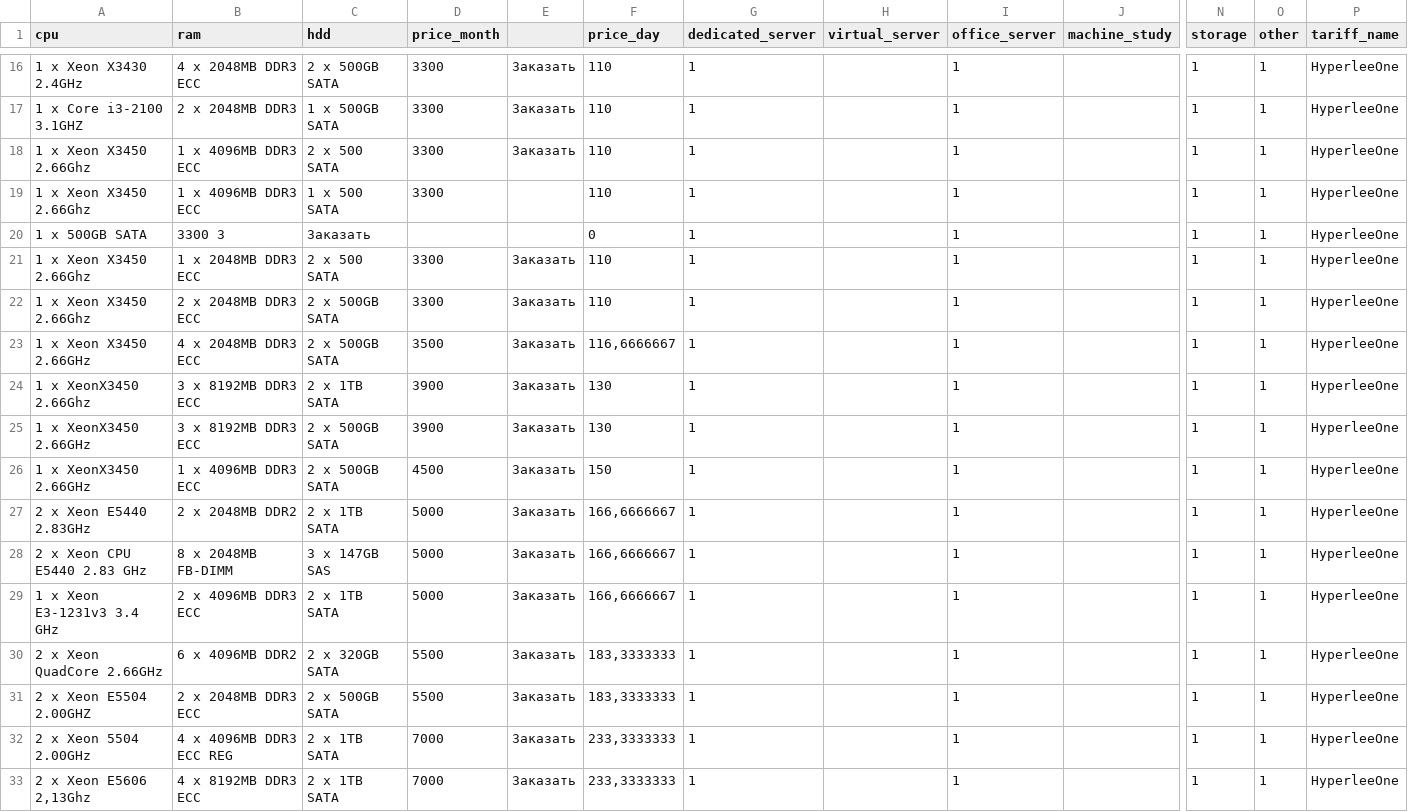
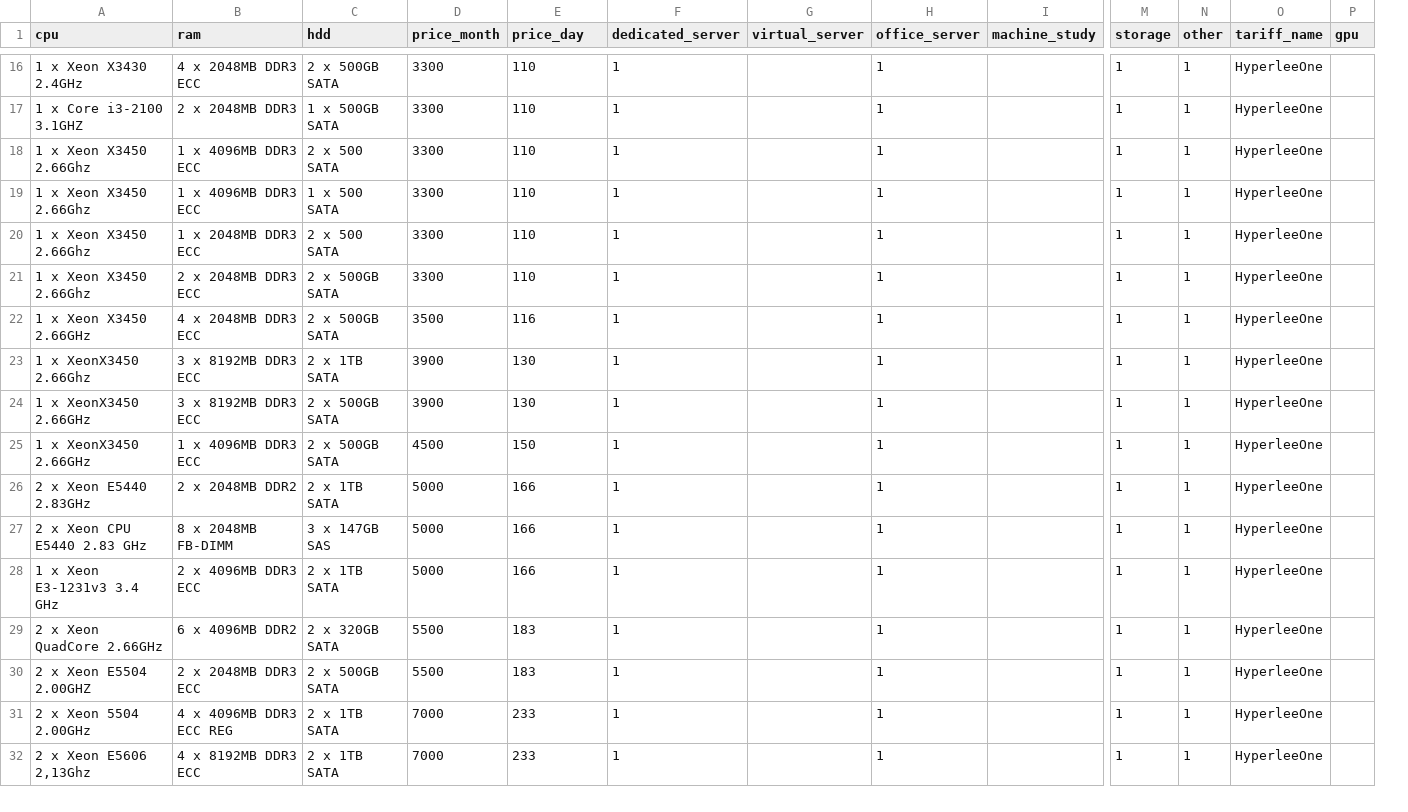
Before and after one commit to naverstay/hyperlle, a CSV file: data/hyperlee.csv, drawn as a sheet; only a part is shown, gaps mark what is left out; removed rows and columns are numbered as before the commit, all else as after; rows hold the shown columns only; the diff covers the shown part only; the diff names each change by its address in the sheet, - before the commit and + after, or states it on an @@ line.

```diff
--- a/data/hyperlee.csv
+++ b/data/hyperlee.csv
-column E, rows 16-18: all Заказать; rows 21-33: all Заказать
+column P (gpu), empty
-row 20: 1 x 500GB SATA | 3300 З | Заказать |  |  | 0 | 1 |  | 1 |  | 1 | 1 | HyperleeOne
-E22 (price_day): 116,6666667
+E22 (price_day): 116
-E26:E28 (price_day): 166,6666667
+E26:E28 (price_day): 166
-E29:E30 (price_day): 183,3333333
+E29:E30 (price_day): 183
-E31:E32 (price_day): 233,3333333
+E31:E32 (price_day): 233
```
Also changed, not shown: 3 removed rows and 28 edited cells elsewhere in this file, 23 other files.
